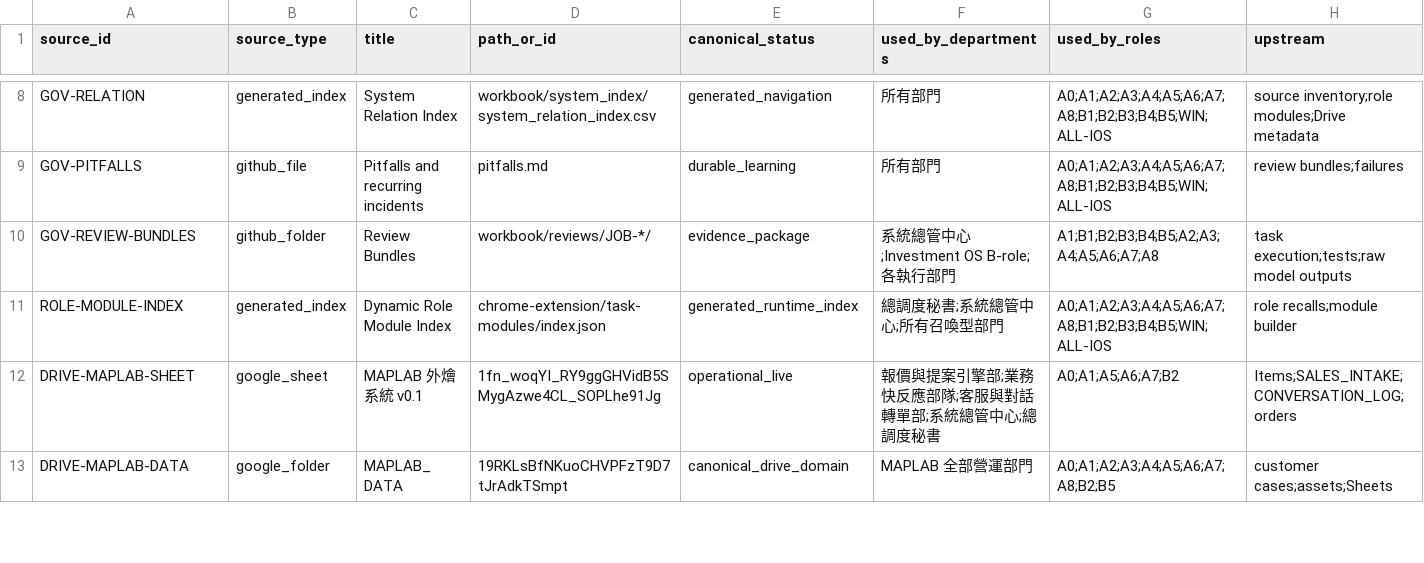
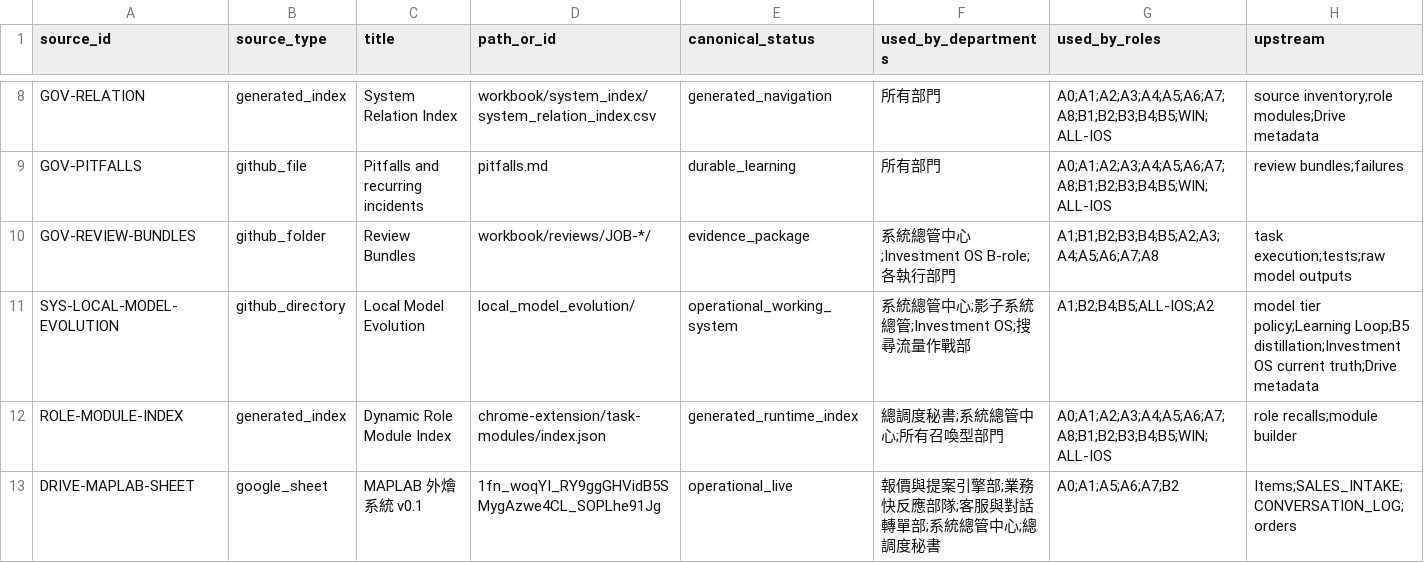
Before and after one commit to page1010/maplab-ai-handbook, a CSV file: workbook/system_index/system_relation_index.csv, drawn as a sheet; only a part is shown, gaps mark what is left out; the shorter side is filled out with more unchanged rows; rows hold the shown columns only; the diff names each change by its address in the sheet, - before the commit and + after, or states it on an @@ line.

Commit message:
feat: add local model evolution baseline

```diff
--- a/workbook/system_index/system_relation_index.csv
+++ b/workbook/system_index/system_relation_index.csv
+row 11: SYS-LOCAL-MODEL-EVOLUTION | github_directory | Local Model Evolution | local_model_evolution/ | operational_working_system | 系統總管中心;影子系統總管;Investment OS;搜尋流量作戰部 | A1;B2;B4;B5;ALL-IOS;A2 | model tier policy;Learning Loop;B5 distillation;Investment OS current truth;Drive metadata
```
Also changed, not shown: 33 other files.
